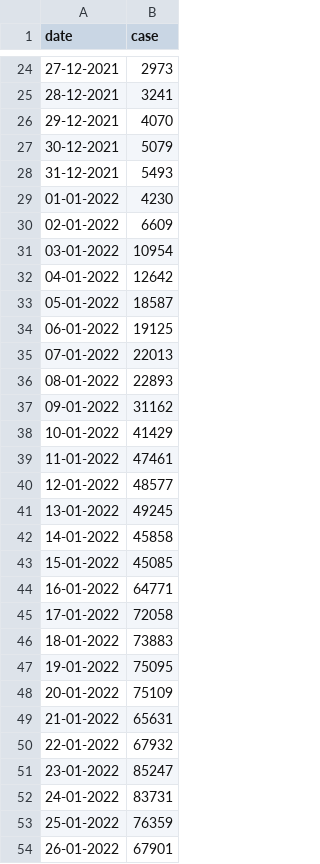
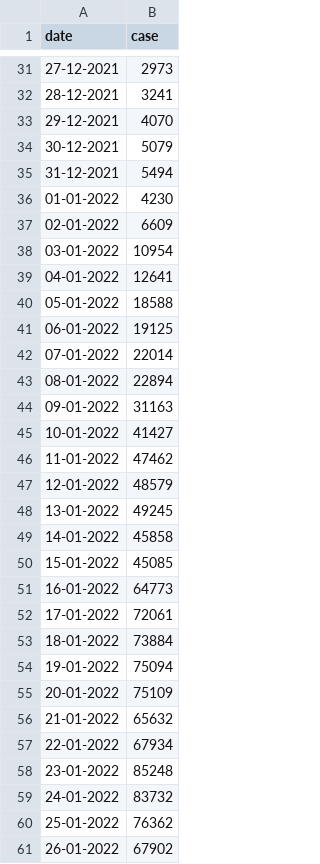
Before and after one commit to Larryzza/ms_report, a CSV file: daily cases.csv, drawn as a sheet; only a part is shown, gaps mark what is left out; the diff covers the shown part only.

Commit message:
update data

```diff
--- a/daily cases.csv
+++ b/daily cases.csv
@@ -27,3 +34,3 @@ date,case
 30-12-2021,5079
-31-12-2021,5493
+31-12-2021,5494
 01-01-2022,4230
@@ -31,11 +38,11 @@ date,case
 03-01-2022,10954
-04-01-2022,12642
-05-01-2022,18587
+04-01-2022,12641
+05-01-2022,18588
 06-01-2022,19125
-07-01-2022,22013
-08-01-2022,22893
-09-01-2022,31162
-10-01-2022,41429
-11-01-2022,47461
-12-01-2022,48577
+07-01-2022,22014
+08-01-2022,22894
+09-01-2022,31163
+10-01-2022,41427
+11-01-2022,47462
+12-01-2022,48579
 13-01-2022,49245
@@ -43,12 +50,12 @@ date,case
 15-01-2022,45085
-16-01-2022,64771
-17-01-2022,72058
-18-01-2022,73883
-19-01-2022,75095
+16-01-2022,64773
+17-01-2022,72061
+18-01-2022,73884
+19-01-2022,75094
 20-01-2022,75109
-21-01-2022,65631
-22-01-2022,67932
-23-01-2022,85247
-24-01-2022,83731
-25-01-2022,76359
-26-01-2022,67901
+21-01-2022,65632
+22-01-2022,67934
+23-01-2022,85248
+24-01-2022,83732
+25-01-2022,76362
+26-01-2022,67902
```
Also changed, not shown: 41 added rows and 26 edited cells elsewhere in this file.
